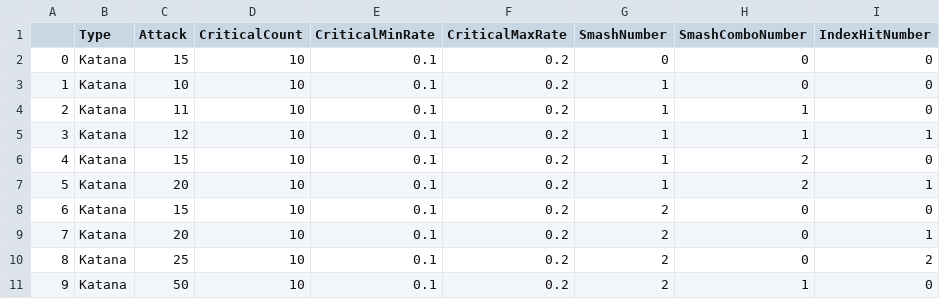
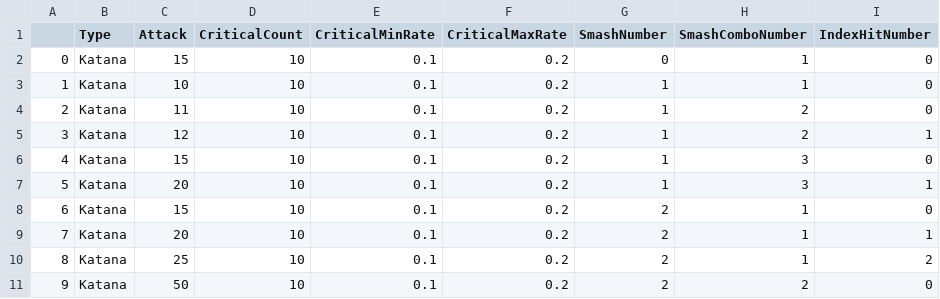
Before and after one commit to skacjstk/FinalBlast, a CSV file: Config/DT_SmashDamage_Katana.csv, drawn as a sheet.

Commit message:
[2023.01.08] 결국 SmashComboNumver 는 1에서 시작하는 걸로

```diff
--- a/Config/DT_SmashDamage_Katana.csv
+++ b/Config/DT_SmashDamage_Katana.csv
@@ -1,11 +1,11 @@
 ,Type,Attack,CriticalCount,CriticalMinRate,CriticalMaxRate,SmashNumber,SmashComboNumber,IndexHitNumber
-0,Katana,15,10,0.1,0.2,0,0,0
-1,Katana,10,10,0.1,0.2,1,0,0
-2,Katana,11,10,0.1,0.2,1,1,0
-3,Katana,12,10,0.1,0.2,1,1,1
-4,Katana,15,10,0.1,0.2,1,2,0
-5,Katana,20,10,0.1,0.2,1,2,1
-6,Katana,15,10,0.1,0.2,2,0,0
-7,Katana,20,10,0.1,0.2,2,0,1
-8,Katana,25,10,0.1,0.2,2,0,2
-9,Katana,50,10,0.1,0.2,2,1,0
+0,Katana,15,10,0.1,0.2,0,1,0
+1,Katana,10,10,0.1,0.2,1,1,0
+2,Katana,11,10,0.1,0.2,1,2,0
+3,Katana,12,10,0.1,0.2,1,2,1
+4,Katana,15,10,0.1,0.2,1,3,0
+5,Katana,20,10,0.1,0.2,1,3,1
+6,Katana,15,10,0.1,0.2,2,1,0
+7,Katana,20,10,0.1,0.2,2,1,1
+8,Katana,25,10,0.1,0.2,2,1,2
+9,Katana,50,10,0.1,0.2,2,2,0
```
Also changed, not shown: 2 other files.
